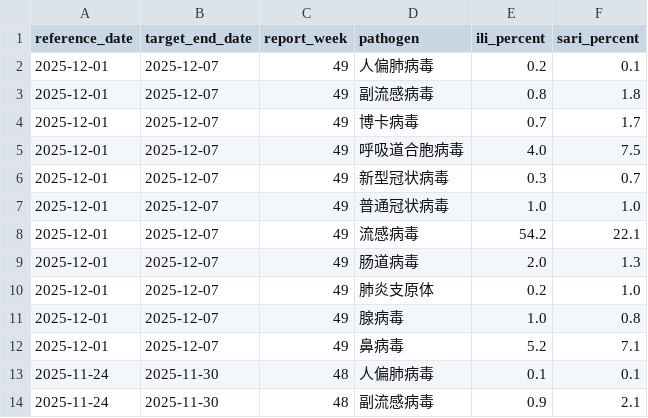
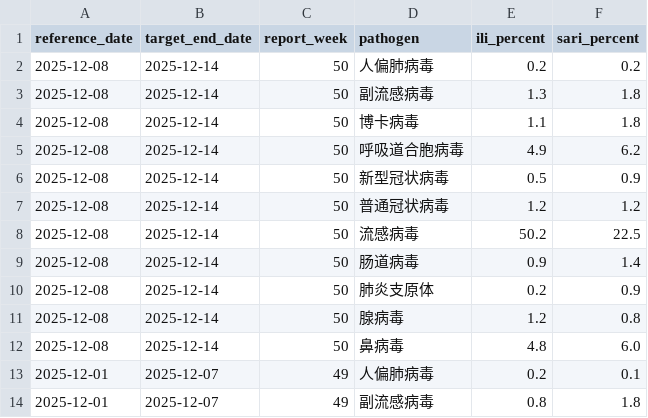
Before and after one commit to dailypartita/cn_cdc_crawl, a CSV file: data/cncdc_surveillance_all.csv, drawn as a sheet; only a part is shown; the shorter side is filled out with more unchanged rows.

```diff
--- a/data/cncdc_surveillance_all.csv
+++ b/data/cncdc_surveillance_all.csv
@@ -1,2 +1,13 @@
 reference_date,target_end_date,report_week,pathogen,ili_percent,sari_percent
+2025-12-08,2025-12-14,50,人偏肺病毒,0.2,0.2
+2025-12-08,2025-12-14,50,副流感病毒,1.3,1.8
+2025-12-08,2025-12-14,50,博卡病毒,1.1,1.8
+2025-12-08,2025-12-14,50,呼吸道合胞病毒,4.9,6.2
+2025-12-08,2025-12-14,50,新型冠状病毒,0.5,0.9
+2025-12-08,2025-12-14,50,普通冠状病毒,1.2,1.2
+2025-12-08,2025-12-14,50,流感病毒,50.2,22.5
+2025-12-08,2025-12-14,50,肠道病毒,0.9,1.4
+2025-12-08,2025-12-14,50,肺炎支原体,0.2,0.9
+2025-12-08,2025-12-14,50,腺病毒,1.2,0.8
+2025-12-08,2025-12-14,50,鼻病毒,4.8,6.0
 2025-12-01,2025-12-07,49,人偏肺病毒,0.2,0.1
```
Also changed, not shown: data/cncdc_surveillance_covid19.csv, 3 other files.
